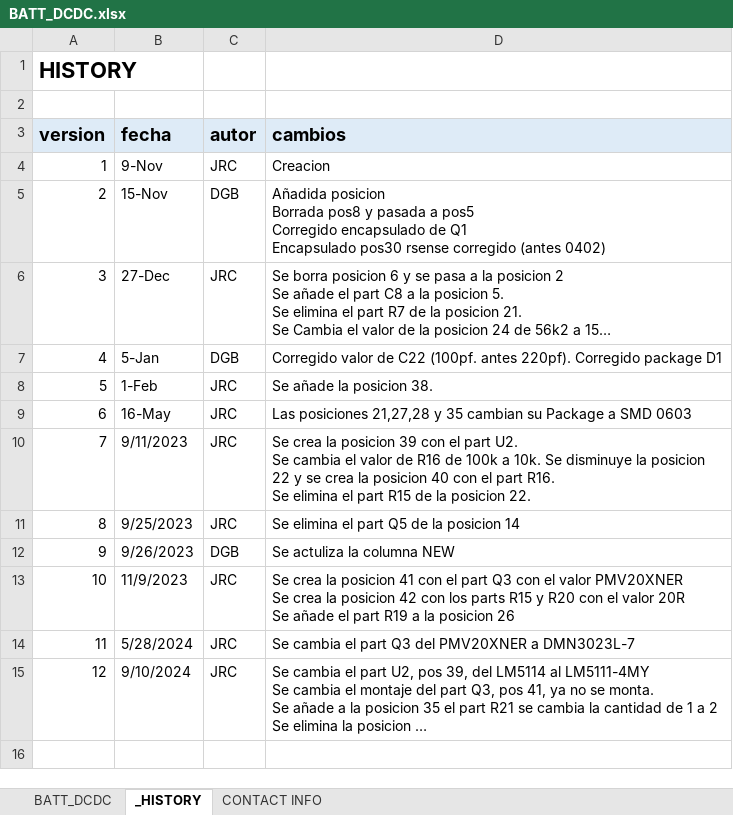
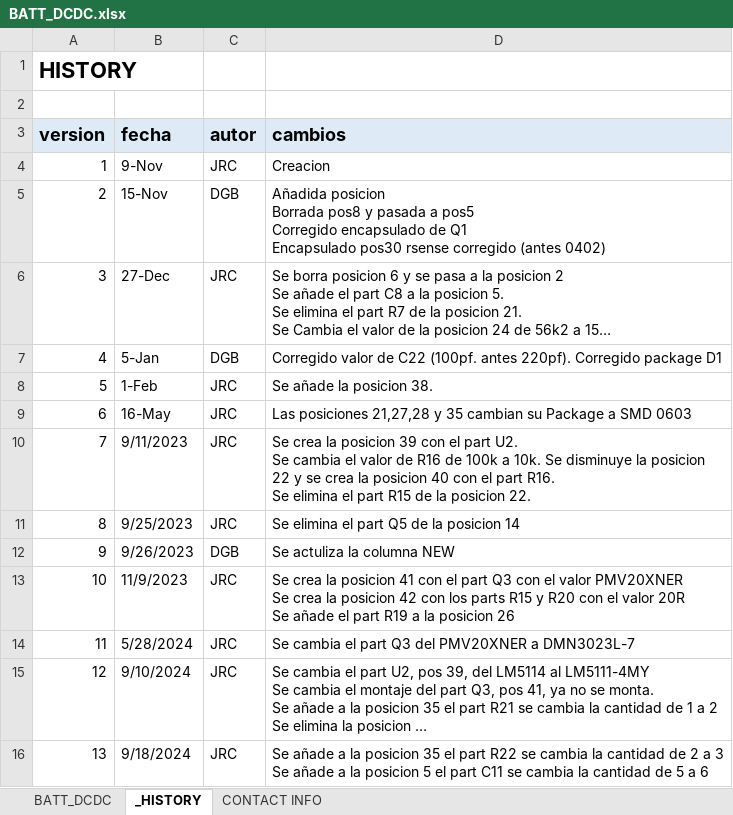
Before and after one commit to MSTKMAD/battery-pack, an Excel workbook: 02.HARDWARE/V2-ROVER R-1/02.BOM/BATT_DCDC.xlsx, sheet _HISTORY, drawn as a sheet; long unchanged cells end in …; values as stored, in another font and other column widths than the file's, no borders; ↵ is a line break in a cell; the diff names each change by its address in the sheet, - before the commit and + after, or states it on an @@ line.

```diff
--- a/02.HARDWARE/V2-ROVER R-1/02.BOM/BATT_DCDC.xlsx (sheet _HISTORY)
+++ b/02.HARDWARE/V2-ROVER R-1/02.BOM/BATT_DCDC.xlsx (sheet _HISTORY)
+row 16: 13 | 9/18/2024 | JRC | Se añade a la posicion 35 el part R22 se cambia la cantidad de 2 a 3 ↵ Se añade a la posicion 5 el part C11 se cambia la cantidad de 5 a 6
```
Also changed, not shown: sheet BATT_DCDC, 2 other files.
